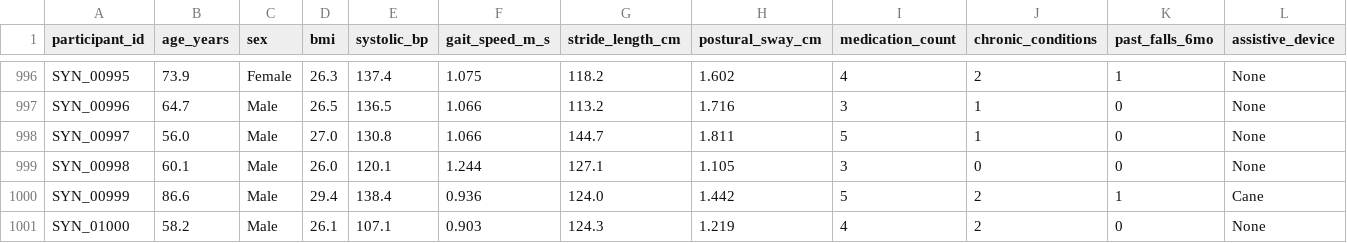
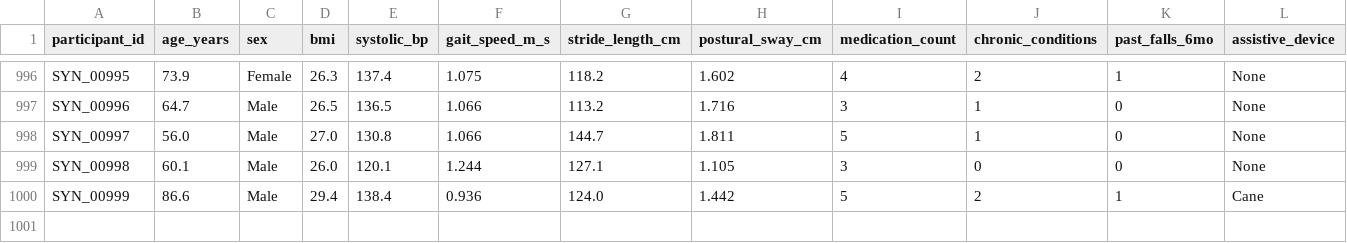
Before and after one commit to Hannay001/Fallrisk-gait, a CSV file: datasets/fallrisk/sample_1k.csv, drawn as a sheet; only a part is shown, gaps mark what is left out; rows hold the shown columns only; the diff names each change by its address in the sheet, - before the commit and + after, or states it on an @@ line.

Commit message:
Update sample 1k dataset subset

```diff
--- a/datasets/fallrisk/sample_1k.csv
+++ b/datasets/fallrisk/sample_1k.csv
-row 1001: SYN_01000 | 58.2 | Male | 26.1 | 107.1 | 0.903 | 124.3 | 1.219 | 4 | 2 | 0 | None
```
